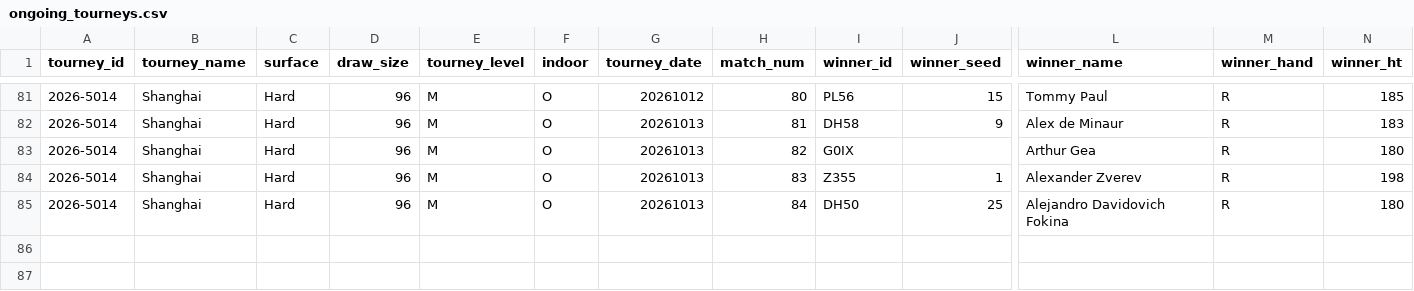
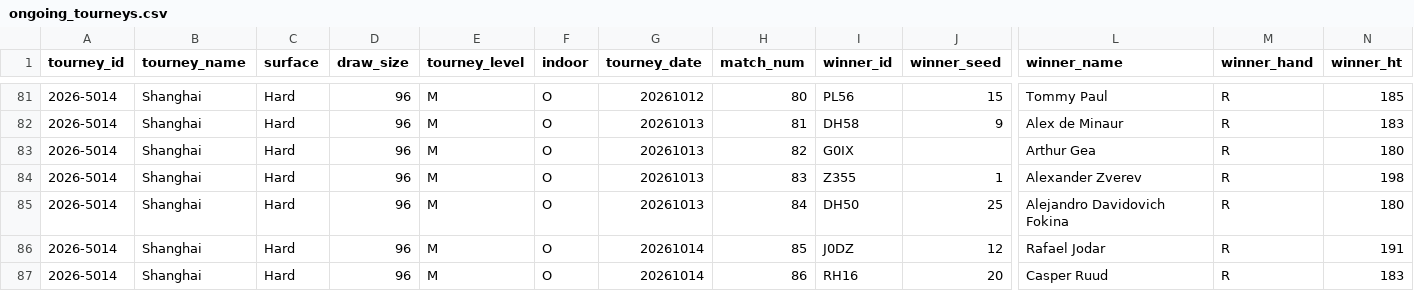
Before and after one commit to wvanderharst/tennisratings, a CSV file: atp_uploads/ongoing_tourneys.csv, drawn as a sheet; only a part is shown, gaps mark what is left out; rows hold the shown columns only; the diff names each change by its address in the sheet, - before the commit and + after, or states it on an @@ line.

```diff
--- a/atp_uploads/ongoing_tourneys.csv
+++ b/atp_uploads/ongoing_tourneys.csv
+row 86: 2026-5014 | Shanghai | Hard | 96 | M | O | 20261014 | 85 | J0DZ | 12 | Rafael Jodar | R | 191
+row 87: 2026-5014 | Shanghai | Hard | 96 | M | O | 20261014 | 86 | RH16 | 20 | Casper Ruud | R | 183
```
Also changed, not shown: atp_uploads/2026.csv, 2 other files.
